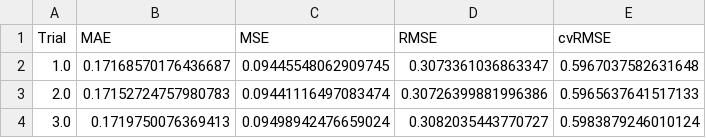
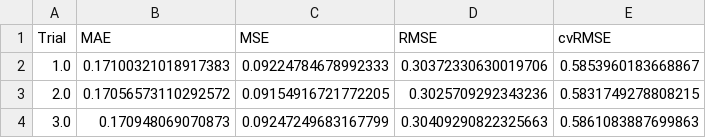
Before and after one commit to yHammoud1/RBA, a CSV file: RBA/Result_csv/RF_table_res7.csv, drawn as a sheet.

```diff
--- a/RBA/Result_csv/RF_table_res7.csv
+++ b/RBA/Result_csv/RF_table_res7.csv
@@ -1,4 +1,4 @@
 Trial,MAE,MSE,RMSE,cvRMSE
-1.0,0.17168570176436687,0.09445548062909745,0.3073361036863347,0.5967037582631648
-2.0,0.17152724757980783,0.09441116497083474,0.30726399881996386,0.5965637641517133
-3.0,0.1719750076369413,0.09498942476659024,0.3082035443770727,0.5983879246010124
+1.0,0.17100321018917383,0.09224784678992333,0.30372330630019706,0.5853960183668867
+2.0,0.17056573110292572,0.09154916721772205,0.3025709292343236,0.5831749278808215
+3.0,0.170948069070873,0.09247249683167799,0.30409290822325663,0.5861083887699863
```
Also changed, not shown: RBA/Result_csv/Cluster_kmeans1_res7.csv, RBA/Result_csv/Cluster_loadcurve_res7.csv, 11 other files.
